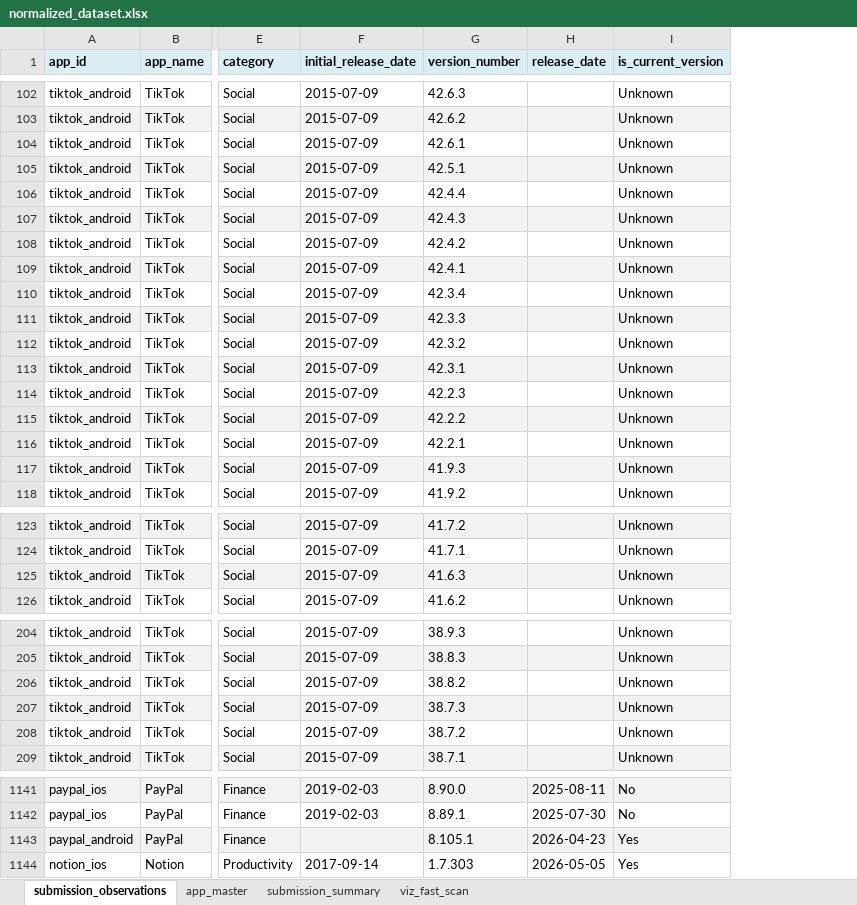
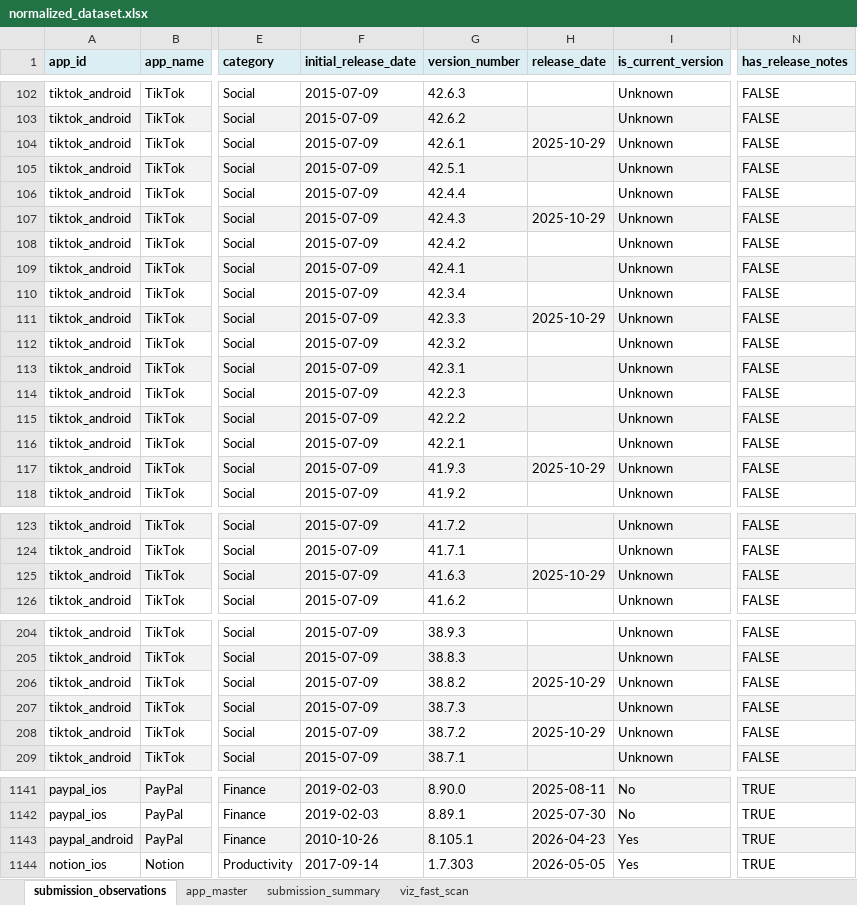
Before and after one commit to gangga23/Research_Project, an Excel workbook: output/normalized_dataset.xlsx, sheet submission_observations, drawn as a sheet; only a part is shown, gaps mark what is left out; values as stored, in another font and other column widths than the file's, no borders; the diff covers the shown part only; the diff names each change by its address in the sheet, - before the commit and + after, or states it on an @@ line.

```diff
--- a/output/normalized_dataset.xlsx (sheet submission_observations)
+++ b/output/normalized_dataset.xlsx (sheet submission_observations)
+column N (has_release_notes), rows 102-118: all FALSE; rows 123-126: all FALSE; rows 204-209: all FALSE; rows 1141-1144: all TRUE
-H104 (release_date): (empty)
+H104 (release_date): 2025-10-29
-H107 (release_date): (empty)
+H107 (release_date): 2025-10-29
-H111 (release_date): (empty)
+H111 (release_date): 2025-10-29
-H117 (release_date): (empty)
+H117 (release_date): 2025-10-29
-H125 (release_date): (empty)
+H125 (release_date): 2025-10-29
-H206 (release_date): (empty)
+H206 (release_date): 2025-10-29
-H208 (release_date): (empty)
+H208 (release_date): 2025-10-29
-F1143 (initial_release_date): (empty)
+F1143 (initial_release_date): 2010-10-26
```
Also changed, not shown: 16 edited cells elsewhere in this sheet, sheet submission_summary, sheet viz_fast_scan, sheet app_master, charts or pictures, 19 other files.
